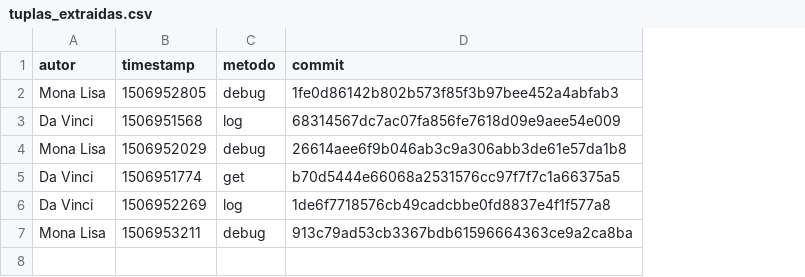
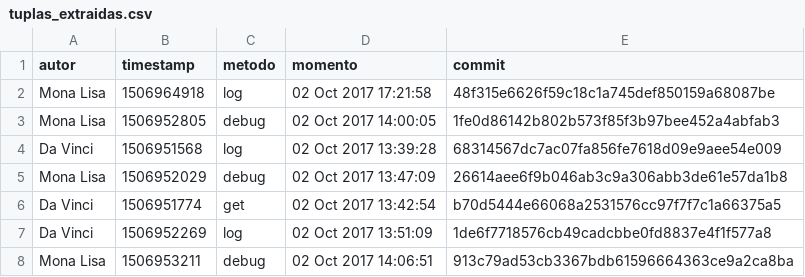
Before and after one commit to douglasdc/extractor_git, a CSV file: output/tuplas_extraidas.csv, drawn as a sheet; addresses are those after the commit; the diff names each change by its address in the sheet, - before the commit and + after, or states it on an @@ line.

Commit message:
Inserido um campo de momento no arquivo de saida pra fiacr mais facil a visualizacao da data que foi feito o commit

```diff
--- a/output/tuplas_extraidas.csv
+++ b/output/tuplas_extraidas.csv
+column D (momento), rows 3-8: 02 Oct 2017 14:00:05 | 02 Oct 2017 13:39:28 | 02 Oct 2017 13:47:09 | 02 Oct 2017 13:42:54 | 02 Oct 2017 13:51:09 | 02 Oct 2017 14:06:51
+row 2: Mona Lisa | 1506964918 | log | 02 Oct 2017 17:21:58 | 48f315e6626f59c18c1a745def850159a68087be
```
Also changed, not shown: 4 other files.
